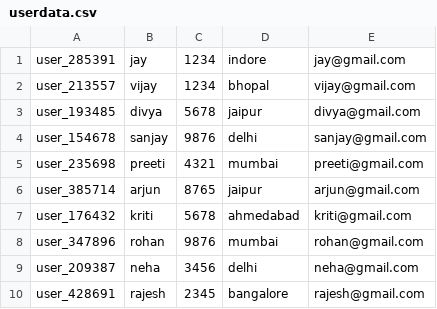
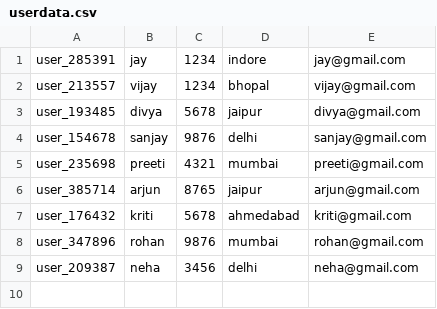
Before and after one commit to Mitanshuk/Inventory-Management-System, a CSV file: userdata.csv, drawn as a sheet; the diff names each change by its address in the sheet, - before the commit and + after, or states it on an @@ line.

```diff
--- a/userdata.csv
+++ b/userdata.csv
-row 10: user_428691 | rajesh | 2345 | bangalore | rajesh@gmail.com
```
Also changed, not shown: 9 other files.
